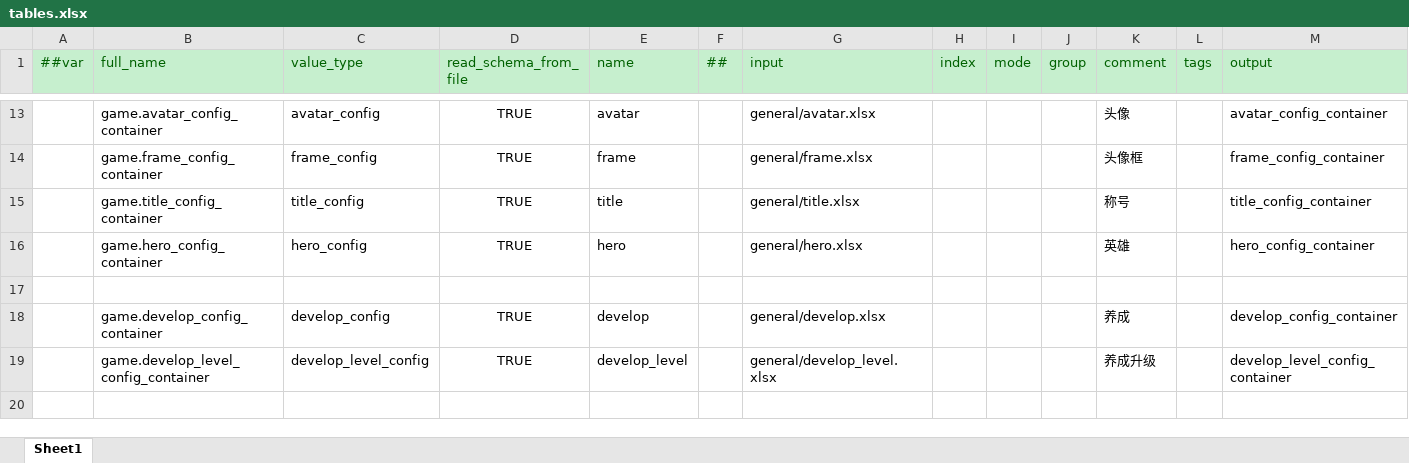
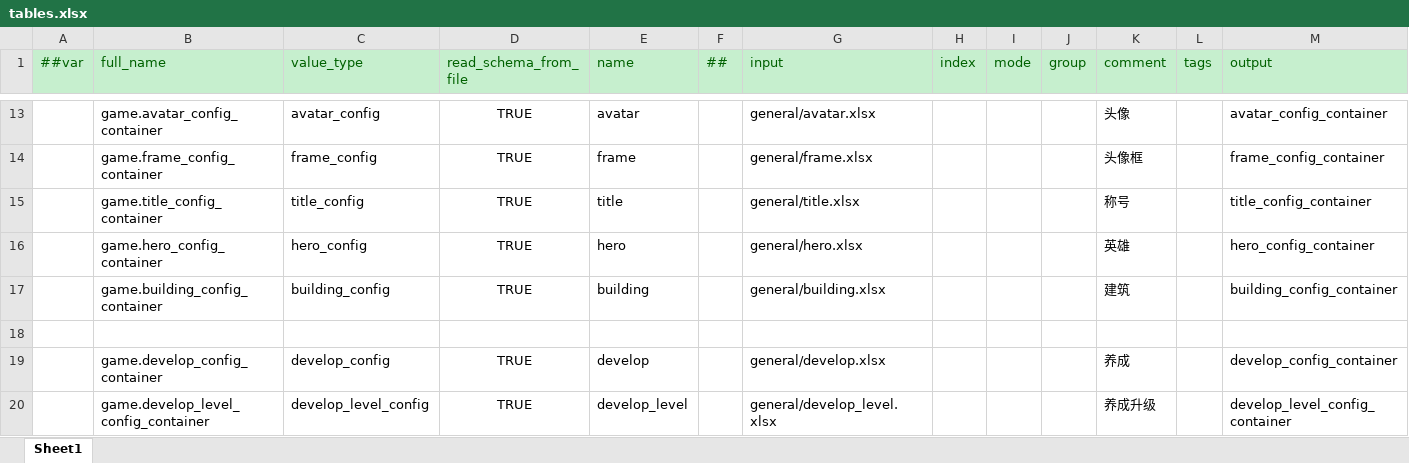
Before and after one commit to WuyangPeng/celeritas, an Excel workbook: data/config/luban/config/tables.xlsx, sheet Sheet1, drawn as a sheet; only a part is shown, gaps mark what is left out; the shorter side is filled out with more unchanged rows; values as stored, in another font and other column widths than the file's, no borders; conditional formats not drawn; the diff names each change by its address in the sheet, - before the commit and + after, or states it on an @@ line.

```diff
--- a/data/config/luban/config/tables.xlsx (sheet Sheet1)
+++ b/data/config/luban/config/tables.xlsx (sheet Sheet1)
+row 17:  | game.building_config_container | building_config | TRUE | building |  | general/building.xlsx |  |  |  | 建筑 |  | building_config_container
```
Also changed, not shown: data/config/luban/config/enums.xlsx, data/config/luban/config/general/develop.xlsx, 7 other files.
